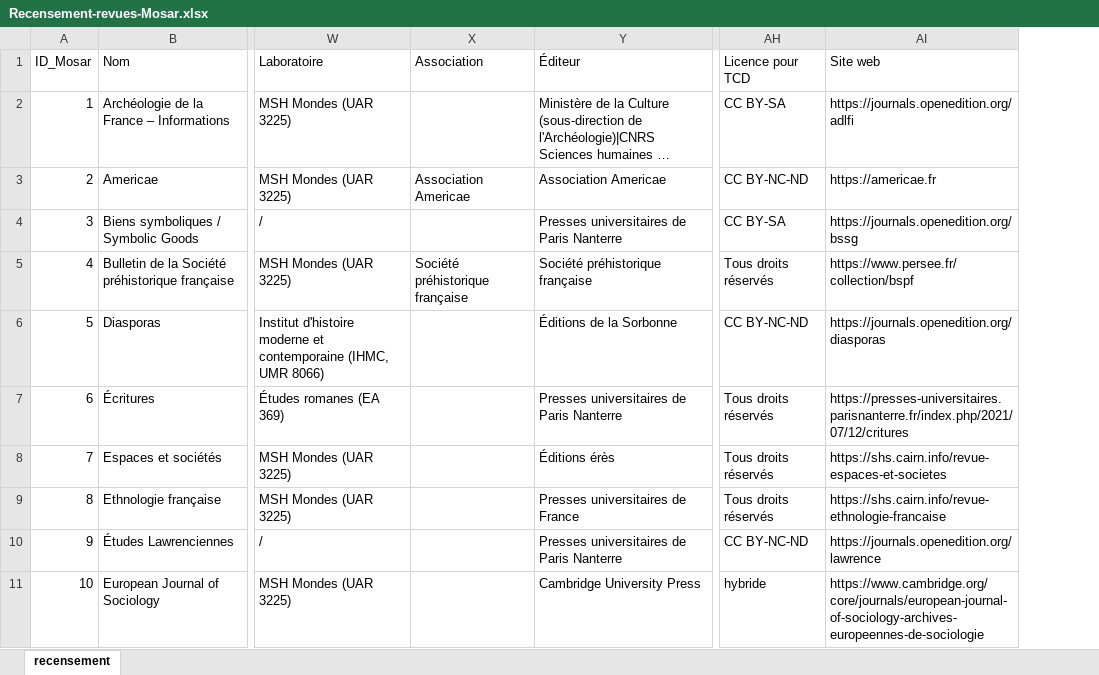
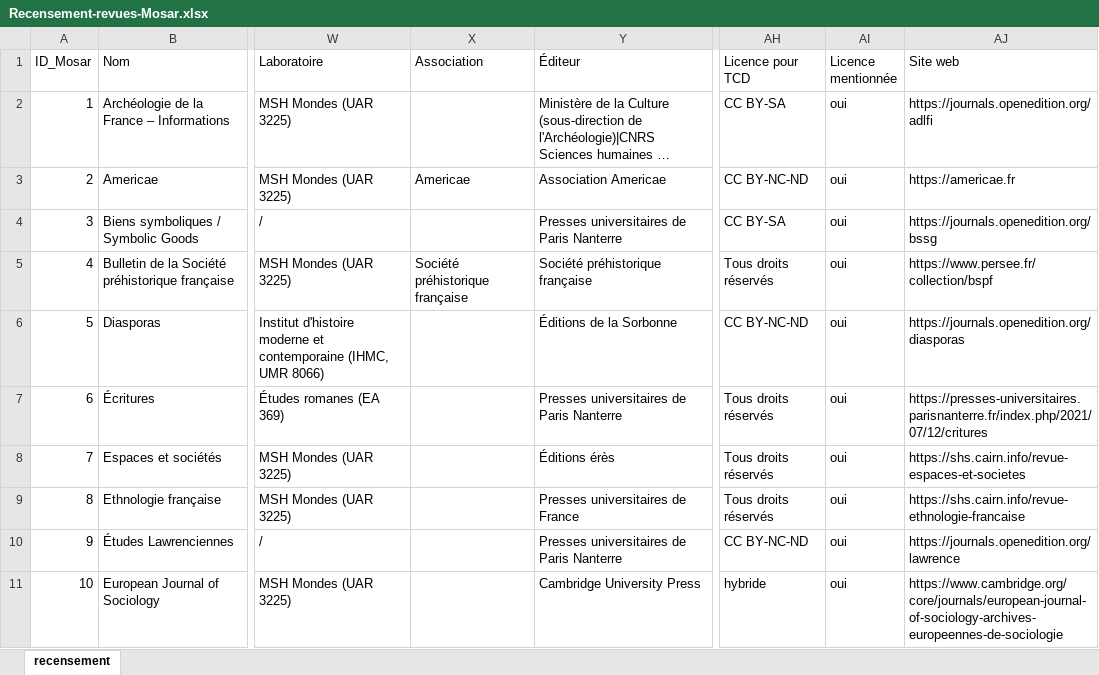
Before and after one commit to nicocoquet/mosar, an Excel workbook: data/Recensement-revues-Mosar.xlsx, sheet recensement, drawn as a sheet; only a part is shown, gaps mark what is left out; long unchanged cells end in …; values as stored, in another font and other column widths than the file's, no borders; the diff covers the shown part only; the diff names each change by its address in the sheet, - before the commit and + after, or states it on an @@ line.

Commit message:
data: actualiser le recensement Mosar (nicocoquet)

```diff
--- a/data/Recensement-revues-Mosar.xlsx (sheet recensement)
+++ b/data/Recensement-revues-Mosar.xlsx (sheet recensement)
+column AI (Licence mentionnée), rows 2-11: all oui
-X3 (Association): Association Americae
+X3 (Association): Americae
```
Also changed, not shown: 43 edited cells elsewhere in this sheet.
